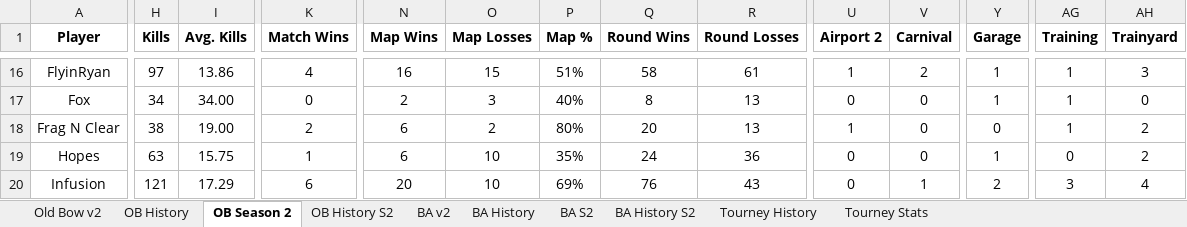
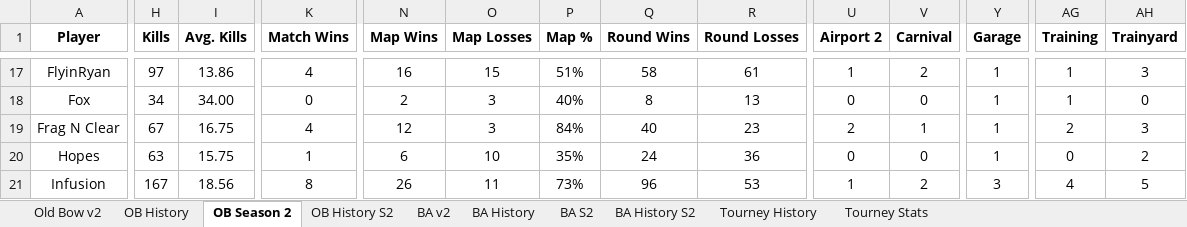
Before and after one commit to brettjmiller8-cpu/r63-stats, an Excel workbook: R63 Data.xlsx, sheet OB Season 2, drawn as a sheet; only a part is shown, gaps mark what is left out; values as stored, in another font and other column widths than the file's, no borders; addresses are those after the commit; the diff covers the shown part only; the diff names each change by its address in the sheet, - before the commit and + after, or states it on an @@ line.

```diff
--- a/R63 Data.xlsx (sheet OB Season 2)
+++ b/R63 Data.xlsx (sheet OB Season 2)
-H19 (Kills): 38
+H19 (Kills): 67
-I19 (Avg. Kills): 19.00
+I19 (Avg. Kills): 16.75
-K19 (Match Wins): 2
+K19 (Match Wins): 4
-N19 (Map Wins): 6
+N19 (Map Wins): 12
-O19 (Map Losses): 2
+O19 (Map Losses): 3
-P19 (Map %): 80%
+P19 (Map %): 84%
-Q19 (Round Wins): 20
+Q19 (Round Wins): 40
-R19 (Round Losses): 13
+R19 (Round Losses): 23
-U19 (Airport 2): 1
+U19 (Airport 2): 2
-V19 (Carnival): 0
+V19 (Carnival): 1
-Y19 (Garage): 0
+Y19 (Garage): 1
-AG19 (Training): 1
+AG19 (Training): 2
-AH19 (Trainyard): 2
+AH19 (Trainyard): 3
-H21 (Kills): 121
+H21 (Kills): 167
-I21 (Avg. Kills): 17.29
+I21 (Avg. Kills): 18.56
-K21 (Match Wins): 6
+K21 (Match Wins): 8
-N21 (Map Wins): 20
+N21 (Map Wins): 26
-O21 (Map Losses): 10
+O21 (Map Losses): 11
-P21 (Map %): 69%
+P21 (Map %): 73%
-Q21 (Round Wins): 76
+Q21 (Round Wins): 96
-R21 (Round Losses): 43
+R21 (Round Losses): 53
-U21 (Airport 2): 0
+U21 (Airport 2): 1
-V21 (Carnival): 1
+V21 (Carnival): 2
-Y21 (Garage): 2
+Y21 (Garage): 3
-AG21 (Training): 3
+AG21 (Training): 4
-AH21 (Trainyard): 4
+AH21 (Trainyard): 5
```
Also changed, not shown: 1 added row and 219 edited cells elsewhere in this sheet, sheet OB History S2, sheet OB History, sheet Old Bow v2, formulas that keep their value, 2 other files.
